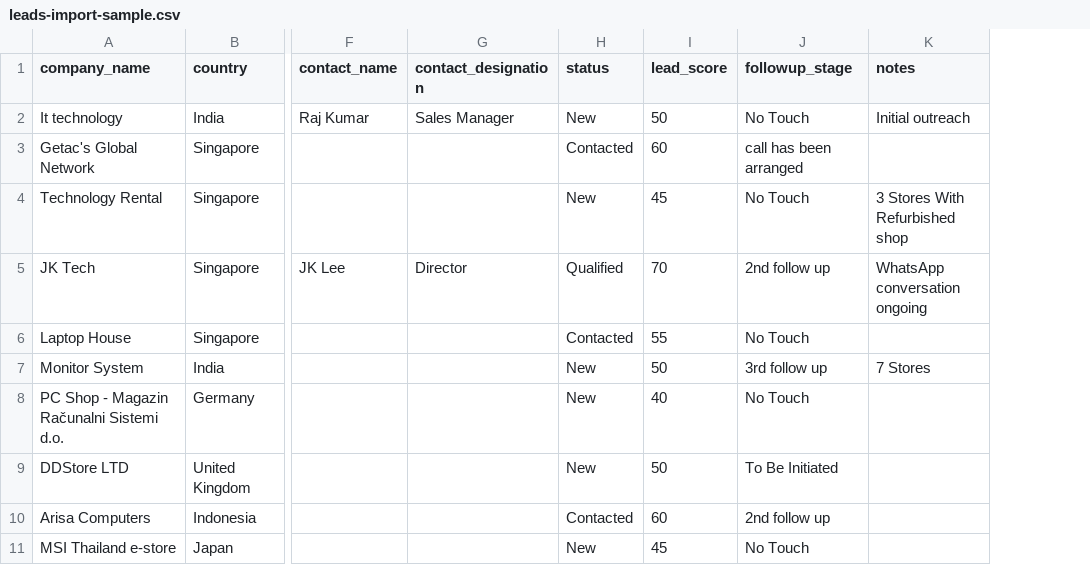
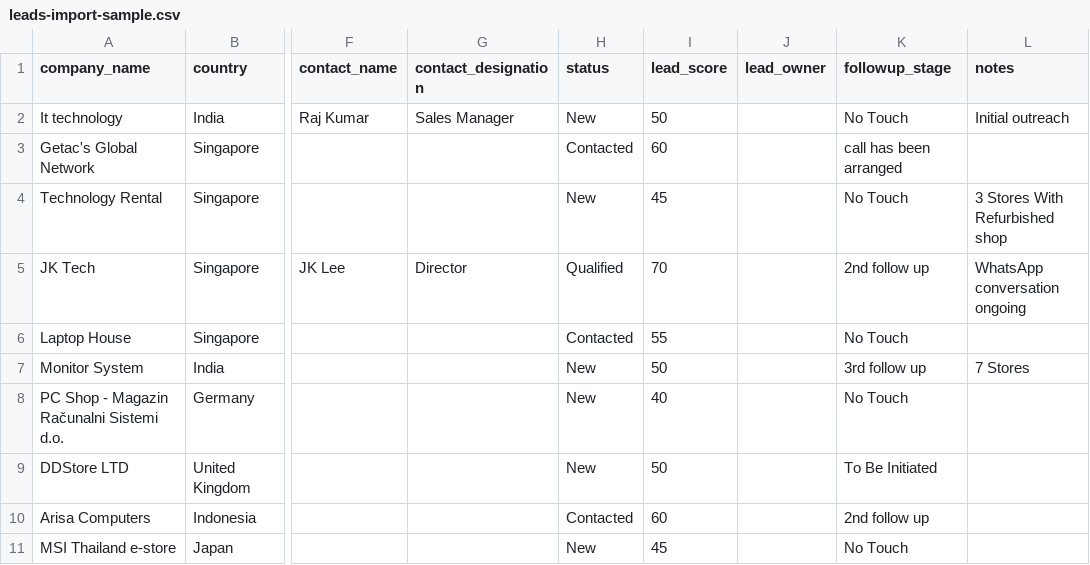
Before and after one commit to Axeist/remoasset-connect, a CSV file: docs/leads-import-sample.csv, drawn as a sheet; only a part is shown, gaps mark what is left out; the diff names each change by its address in the sheet, - before the commit and + after, or states it on an @@ line.

Commit message:
update leads import

```diff
--- a/docs/leads-import-sample.csv
+++ b/docs/leads-import-sample.csv
+column J (lead_owner), empty
```
Also changed, not shown: public/leads-import-sample.csv, 4 other files.
